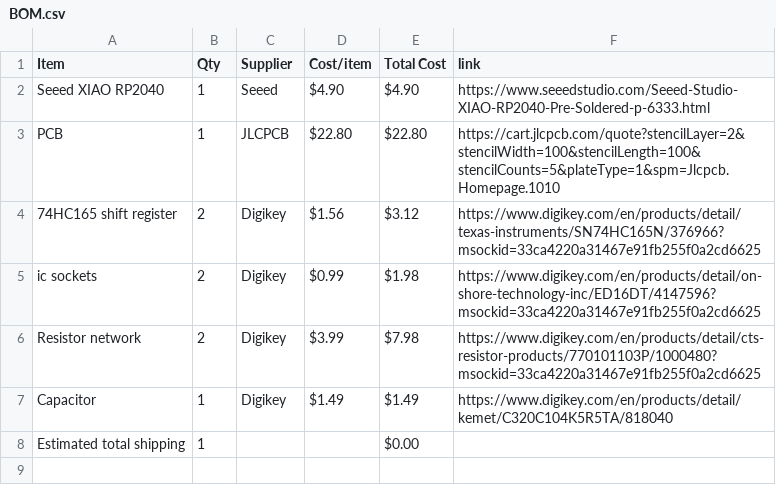
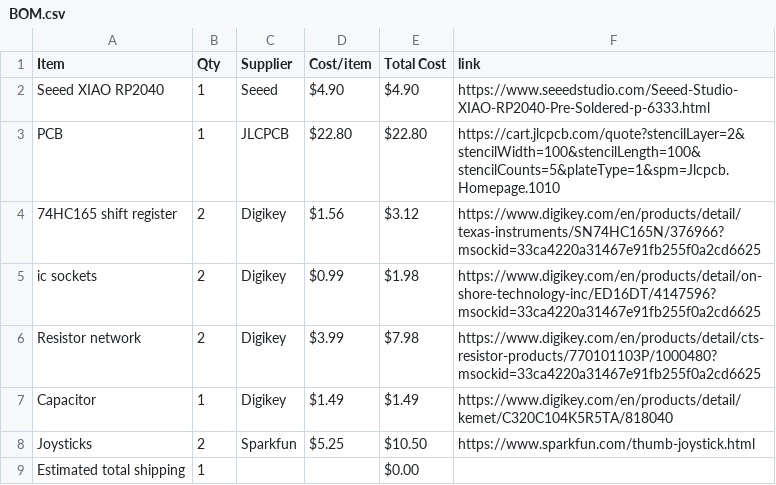
Before and after one commit to naran-579/controller, a CSV file: BOM.csv, drawn as a sheet; the diff names each change by its address in the sheet, - before the commit and + after, or states it on an @@ line.

Commit message:
Sync controller from Half Life

```diff
--- a/BOM.csv
+++ b/BOM.csv
+row 8: Joysticks | 2 | Sparkfun | $5.25 | $10.50 | https://www.sparkfun.com/thumb-joystick.html
```
